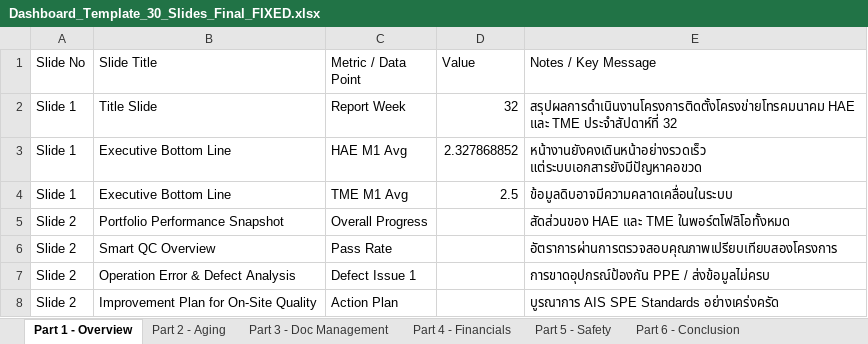
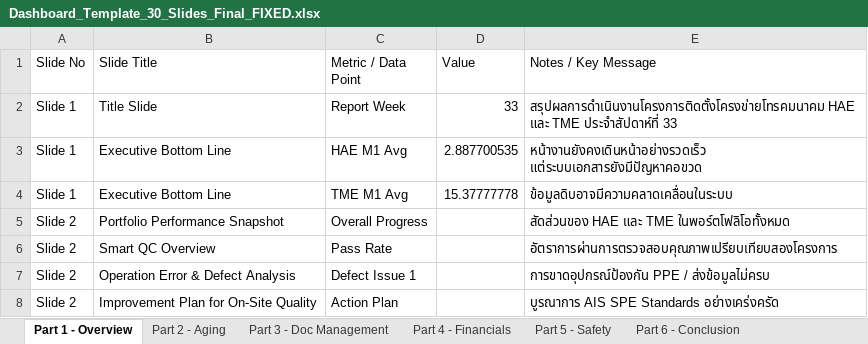
Before and after one commit to boonchotbor-design/0-Dashboard, an Excel workbook: Dashboard_Template_30_Slides_Final_FIXED.xlsx, sheet Part 1 - Overview, drawn as a sheet; values as stored, in another font and other column widths than the file's, no borders; the diff names each change by its address in the sheet, - before the commit and + after, or states it on an @@ line.

```diff
--- a/Dashboard_Template_30_Slides_Final_FIXED.xlsx (sheet Part 1 - Overview)
+++ b/Dashboard_Template_30_Slides_Final_FIXED.xlsx (sheet Part 1 - Overview)
-D2 (Value): 32
+D2 (Value): 33
-E2 (Notes / Key Message): …TME ประจำสัปดาห์ที่ 32
+E2 (Notes / Key Message): …TME ประจำสัปดาห์ที่ 33
-D3 (Value): 2.327868852
+D3 (Value): 2.887700535
-D4 (Value): 2.5
+D4 (Value): 15.37777778
```
Also changed, not shown: sheet 2026, sheet Sheet1, sheet Part 7 - SLA On-Process, sheet Part 4 - Financials, sheet Part 3 - Doc Management, sheet Part 2 - Aging, 3 other files.
